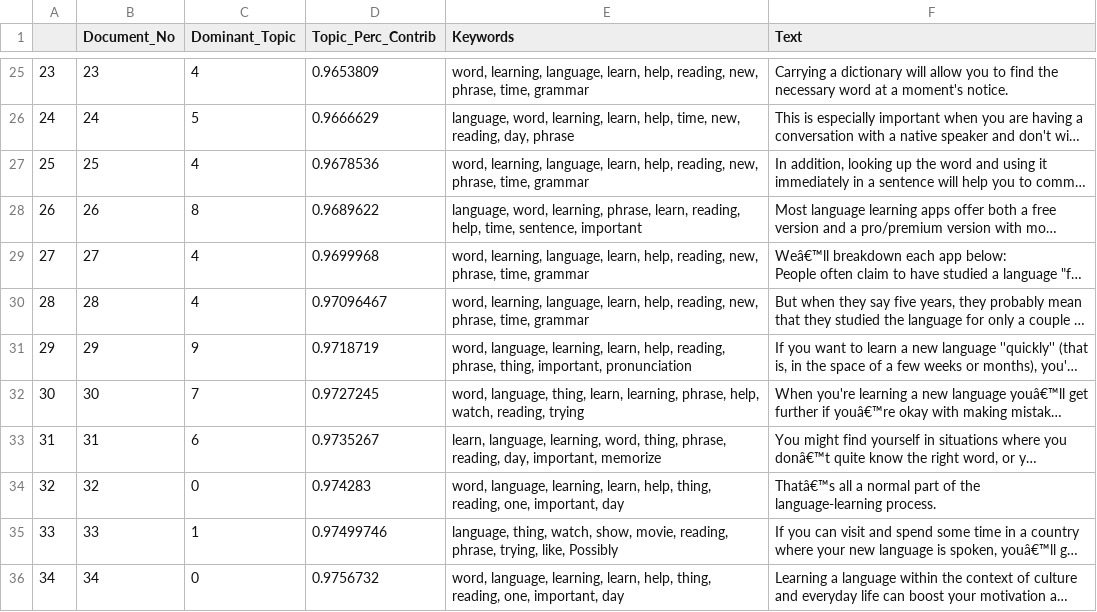
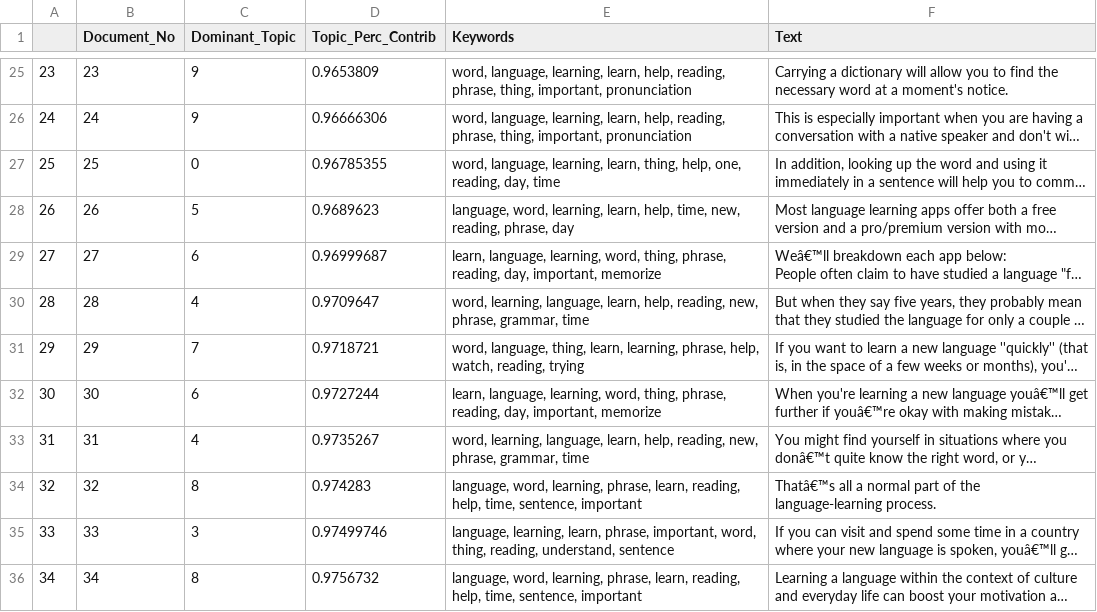
Before and after one commit to kanishk990/Extractive-Text-Summarization-with-Topic-Modeling, a CSV file: PreClusteringData/dt.csv, drawn as a sheet; only a part is shown, gaps mark what is left out; long unchanged cells end in …; the diff covers the shown part only; the diff names each change by its address in the sheet, - before the commit and + after, or states it on an @@ line.

```diff
--- a/PreClusteringData/dt.csv
+++ b/PreClusteringData/dt.csv
-C25 (Dominant_Topic): 4
+C25 (Dominant_Topic): 9
-E25 (Keywords): word, learning, language, learn, help, reading, new, phrase, time, grammar
+E25 (Keywords): word, language, learning, learn, help, reading, phrase, thing, important, pronunciation
-C26 (Dominant_Topic): 5
+C26 (Dominant_Topic): 9
-D26 (Topic_Perc_Contrib): 0.9666629
+D26 (Topic_Perc_Contrib): 0.96666306
-E26 (Keywords): language, word, learning, learn, help, time, new, reading, day, phrase
+E26 (Keywords): word, language, learning, learn, help, reading, phrase, thing, important, pronunciation
-C27 (Dominant_Topic): 4
+C27 (Dominant_Topic): 0
-D27 (Topic_Perc_Contrib): 0.9678536
+D27 (Topic_Perc_Contrib): 0.96785355
-E27 (Keywords): word, learning, language, learn, help, reading, new, phrase, time, grammar
+E27 (Keywords): word, language, learning, learn, thing, help, one, reading, day, time
-C28 (Dominant_Topic): 8
+C28 (Dominant_Topic): 5
-D28 (Topic_Perc_Contrib): 0.9689622
+D28 (Topic_Perc_Contrib): 0.9689623
-E28 (Keywords): …word, learning, phrase, learn, reading, help, time, sentence, important
+E28 (Keywords): …word, learning, learn, help, time, new, reading, phrase, day
-C29 (Dominant_Topic): 4
+C29 (Dominant_Topic): 6
-D29 (Topic_Perc_Contrib): 0.9699968
+D29 (Topic_Perc_Contrib): 0.96999687
-E29 (Keywords): word, learning, language, learn, help, reading, new, phrase, time, grammar
+E29 (Keywords): learn, language, learning, word, thing, phrase, reading, day, important, memorize
-D30 (Topic_Perc_Contrib): 0.97096467
+D30 (Topic_Perc_Contrib): 0.9709647
-E30 (Keywords): …new, phrase, time, grammar
+E30 (Keywords): …new, phrase, grammar, time
-C31 (Dominant_Topic): 9
+C31 (Dominant_Topic): 7
-D31 (Topic_Perc_Contrib): 0.9718719
+D31 (Topic_Perc_Contrib): 0.9718721
-E31 (Keywords): word, language, learning, learn, help, reading, phrase, thing, important, pronunciation
+E31 (Keywords): word, language, thing, learn, learning, phrase, help, watch, reading, trying
-C32 (Dominant_Topic): 7
+C32 (Dominant_Topic): 6
-D32 (Topic_Perc_Contrib): 0.9727245
+D32 (Topic_Perc_Contrib): 0.9727244
-E32 (Keywords): word, language, thing, learn, learning, phrase, help, watch, reading, trying
+E32 (Keywords): learn, language, learning, word, thing, phrase, reading, day, important, memorize
-C33 (Dominant_Topic): 6
+C33 (Dominant_Topic): 4
-E33 (Keywords): learn, language, learning, word, thing, phrase, reading, day, important, memorize
+E33 (Keywords): word, learning, language, learn, help, reading, new, phrase, grammar, time
-C34 (Dominant_Topic): 0
+C34 (Dominant_Topic): 8
-E34 (Keywords): word, language, learning, learn, help, thing, reading, one, important, day
+E34 (Keywords): language, word, learning, phrase, learn, reading, help, time, sentence, important
-C35 (Dominant_Topic): 1
+C35 (Dominant_Topic): 3
-E35 (Keywords): language, thing, watch, show, movie, reading, phrase, trying, like, Possibly
+E35 (Keywords): language, learning, learn, phrase, important, word, thing, reading, understand, sentence
-C36 (Dominant_Topic): 0
+C36 (Dominant_Topic): 8
-E36 (Keywords): word, language, learning, learn, help, thing, reading, one, important, day
+E36 (Keywords): language, word, learning, phrase, learn, reading, help, time, sentence, important
```
Also changed, not shown: 62 edited cells elsewhere in this file, PreClusteringData/mrdfet.csv, 1 other file.
